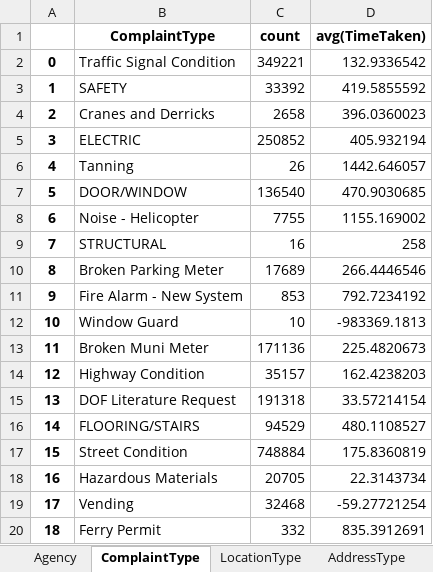
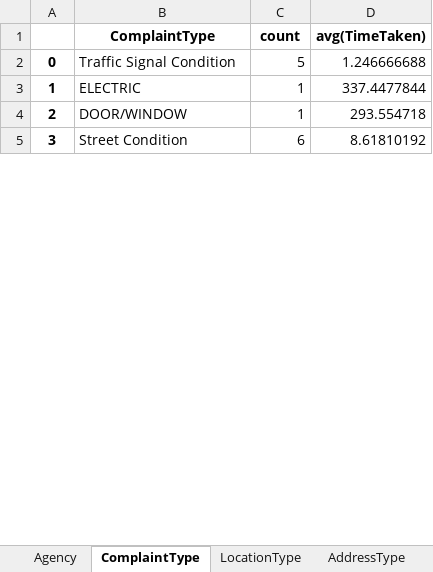
Before and after one commit to narayana1043/datascience_challenges, an Excel workbook: 311_service_requests/pager_analysis.xlsx, sheet ComplaintType, drawn as a sheet; only a part is shown; values as stored, in another font and other column widths than the file's, no borders; removed rows and columns are numbered as before the commit, all else as after; the diff covers the shown part only; the diff names each change by its address in the sheet, - before the commit and + after, or states it on an @@ line.

```diff
--- a/311_service_requests/pager_analysis.xlsx (sheet ComplaintType)
+++ b/311_service_requests/pager_analysis.xlsx (sheet ComplaintType)
-C2 (count): 349221
+C2 (count): 5
-D2 (avg(TimeTaken)): 132.9336542
+D2 (avg(TimeTaken)): 1.246666688
-row 3: 1 | SAFETY | 33392 | 419.5855592
-row 4: 2 | Cranes and Derricks | 2658 | 396.0360023
@@ column A renumbered between rows 3 and 36 @@
-C3 (count): 250852
+C3 (count): 1
-D3 (avg(TimeTaken)): 405.932194
+D3 (avg(TimeTaken)): 337.4477844
-row 6: 4 | Tanning | 26 | 1442.646057
-C4 (count): 136540
+C4 (count): 1
-D4 (avg(TimeTaken)): 470.9030685
+D4 (avg(TimeTaken)): 293.554718
-row 8: 6 | Noise - Helicopter | 7755 | 1155.169002
-row 9: 7 | STRUCTURAL | 16 | 258
-row 10: 8 | Broken Parking Meter | 17689 | 266.4446546
-row 11: 9 | Fire Alarm - New System | 853 | 792.7234192
-row 12: 10 | Window Guard | 10 | -983369.1813
-row 13: 11 | Broken Muni Meter | 171136 | 225.4820673
-row 14: 12 | Highway Condition | 35157 | 162.4238203
-row 15: 13 | DOF Literature Request | 191318 | 33.57214154
-row 16: 14 | FLOORING/STAIRS | 94529 | 480.1108527
-C5 (count): 748884
+C5 (count): 6
-D5 (avg(TimeTaken)): 175.8360819
+D5 (avg(TimeTaken)): 8.61810192
-row 18: 16 | Hazardous Materials | 20705 | 22.3143734
-row 19: 17 | Vending | 32468 | -59.27721254
-row 20: 18 | Ferry Permit | 332 | 835.3912691
```
Also changed, not shown: 1 added row, 238 removed rows and 60 edited cells elsewhere in this sheet, sheet City, sheet Borough, sheet LocationType, sheet Agency, sheet Status, sheet exploratory_analysis, 3 more sheets.
